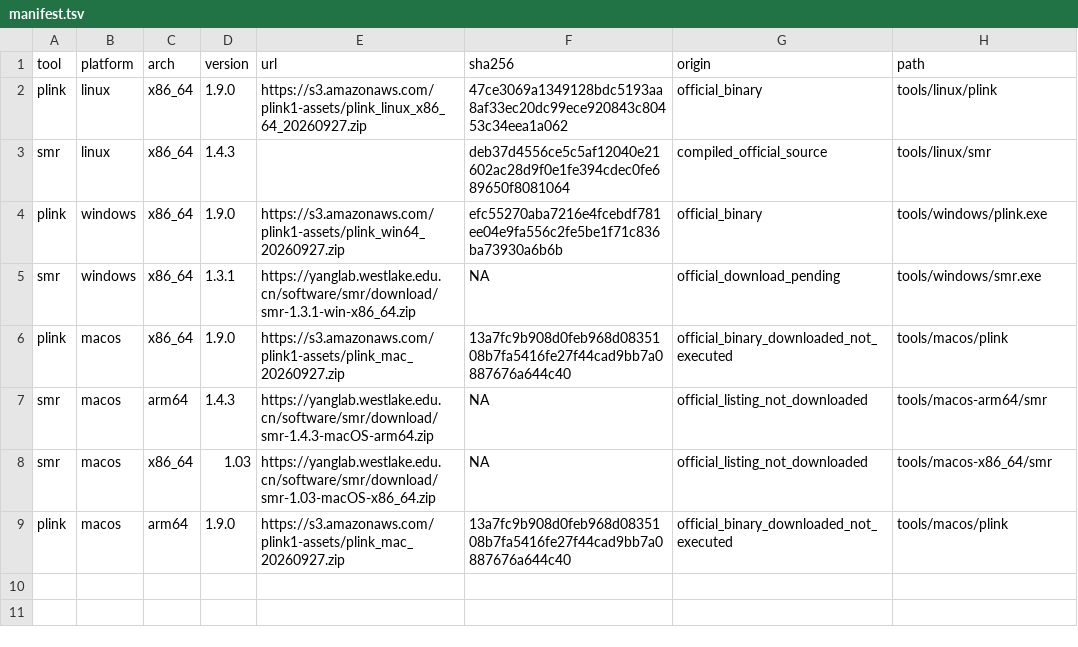
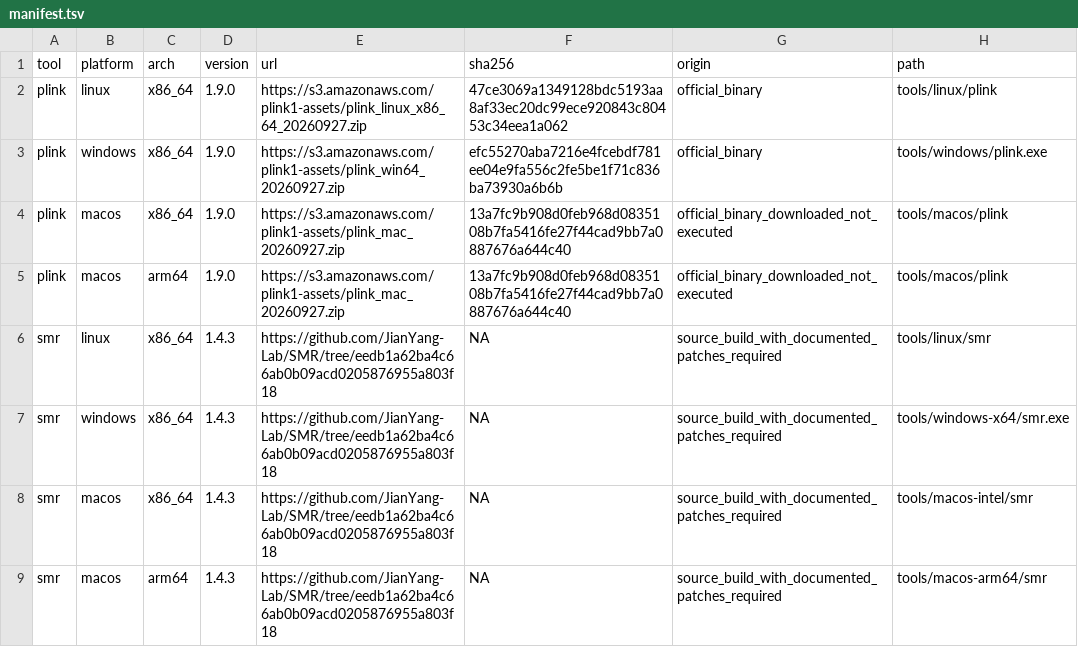
Before and after one commit to aka-debug-jie/psoriasis-multiomics, a TSV file: course/tools/manifest.tsv, drawn as a sheet; removed rows and columns are numbered as before the commit, all else as after; the diff names each change by its address in the sheet, - before the commit and + after, or states it on an @@ line.

```diff
--- a/course/tools/manifest.tsv
+++ b/course/tools/manifest.tsv
-row 3: smr | linux | x86_64 | 1.4.3 |  | deb37d4556ce5c5af12040e21602ac28d9f0e1fe394cdec0fe689650f8081064 | compiled_official_source | tools/linux/smr
-row 5: smr | windows | x86_64 | 1.3.1 | https://yanglab.westlake.edu.cn/software/smr/download/smr-1.3.1-win-x86_64.zip | NA | official_download_pending | tools/windows/smr.exe
-row 7: smr | macos | arm64 | 1.4.3 | https://yanglab.westlake.edu.cn/software/smr/download/smr-1.4.3-macOS-arm64.zip | NA | official_listing_not_downloaded | tools/macos-arm64/smr
-row 8: smr | macos | x86_64 | 1.03 | https://yanglab.westlake.edu.cn/software/smr/download/smr-1.03-macOS-x86_64.zip | NA | official_listing_not_downloaded | tools/macos-x86_64/smr
+row 6: smr | linux | x86_64 | 1.4.3 | https://github.com/JianYang-Lab/SMR/tree/eedb1a62ba4c66ab0b09acd0205876955a803f18 | NA | source_build_with_documented_patches_required | tools/linux/smr
+row 7: smr | windows | x86_64 | 1.4.3 | https://github.com/JianYang-Lab/SMR/tree/eedb1a62ba4c66ab0b09acd0205876955a803f18 | NA | source_build_with_documented_patches_required | tools/windows-x64/smr.exe
+row 8: smr | macos | x86_64 | 1.4.3 | https://github.com/JianYang-Lab/SMR/tree/eedb1a62ba4c66ab0b09acd0205876955a803f18 | NA | source_build_with_documented_patches_required | tools/macos-intel/smr
+row 9: smr | macos | arm64 | 1.4.3 | https://github.com/JianYang-Lab/SMR/tree/eedb1a62ba4c66ab0b09acd0205876955a803f18 | NA | source_build_with_documented_patches_required | tools/macos-arm64/smr
```
Also changed, not shown: course/data/manifest.tsv, course/results/05_smr/reference_comparison.tsv, 44 other files.
